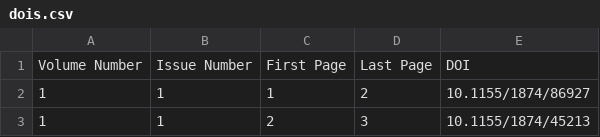
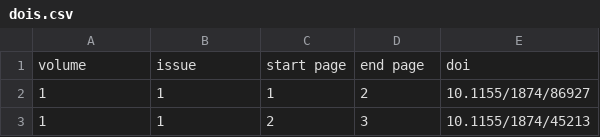
Before and after one commit to jar398/psyche, a CSV file: dois.csv, drawn as a sheet; only a part is shown; removed rows and columns are numbered as before the commit, all else as after; the diff names each change by its address in the sheet, - before the commit and + after, or states it on an @@ line.

```diff
--- a/dois.csv
+++ b/dois.csv
-row 1: Volume Number | Issue Number | First Page | Last Page | DOI
+row 1: volume | issue | start page | end page | doi
```
Also changed, not shown: doi-metadata.csv, 15 other files.
